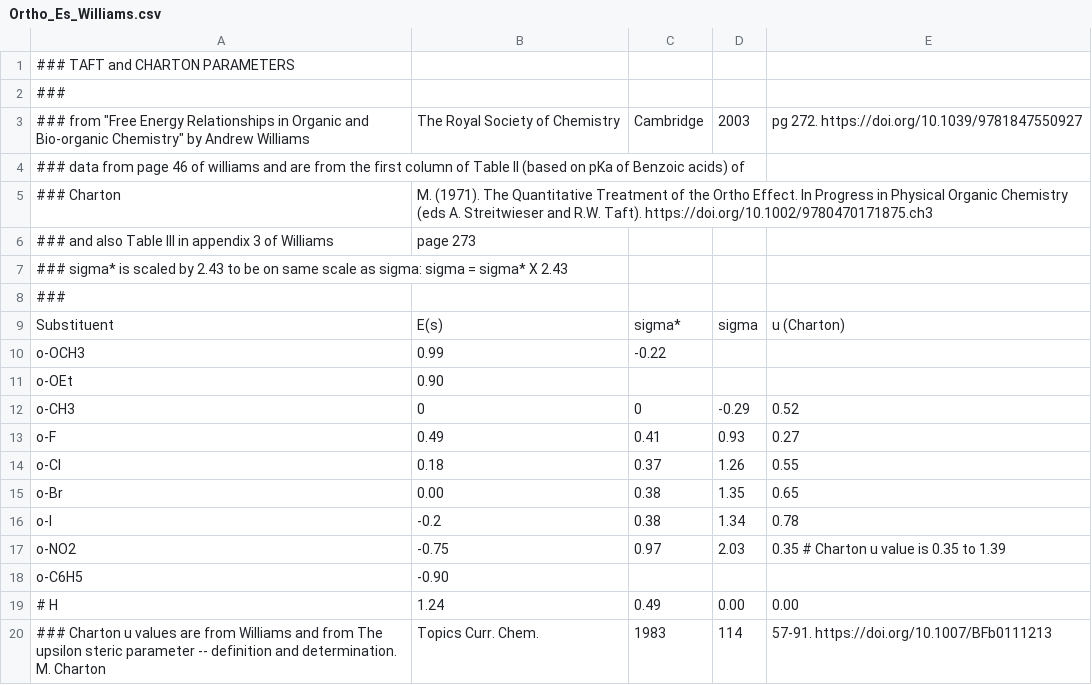
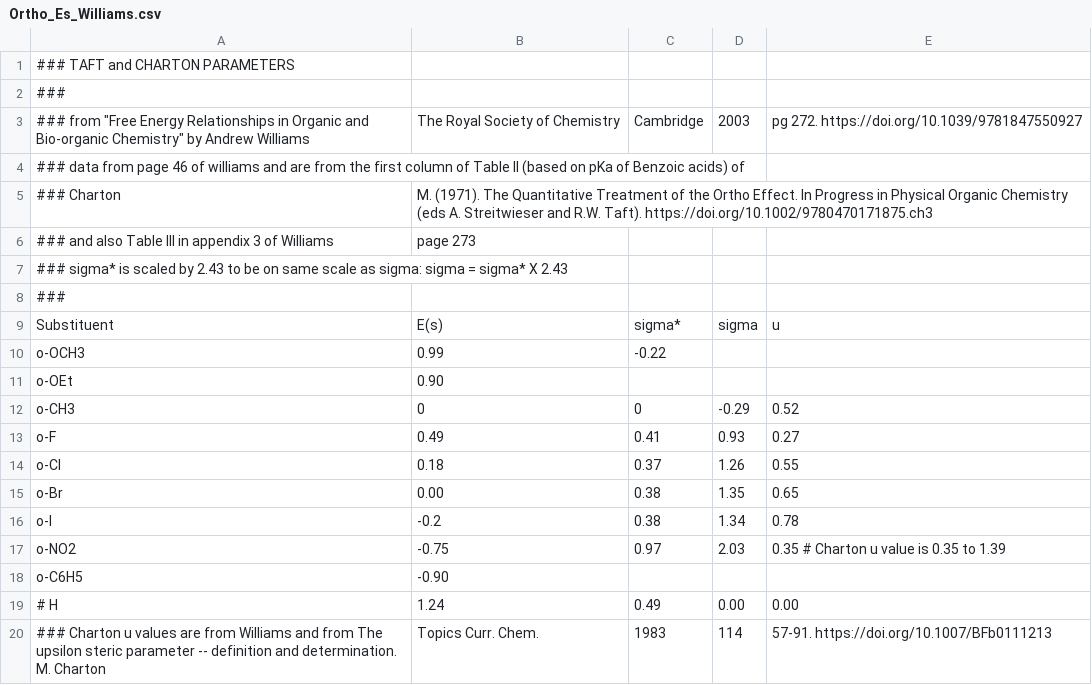
Before and after one commit to blinkletter/LFER-QSAR, a CSV file: data/Ortho_Es_Williams.csv, drawn as a sheet.

Commit message:
Update Ortho_Es_Williams.csv

```diff
--- a/data/Ortho_Es_Williams.csv
+++ b/data/Ortho_Es_Williams.csv
@@ -8,3 +8,3 @@
 ###
-Substituent,        "E(s)",   "sigma*",   "sigma",    "u (Charton)"
+Substituent,        "E(s)",   "sigma*",   "sigma",    "u"
 o-OCH3,              0.99,    -0.22,            ,
```
